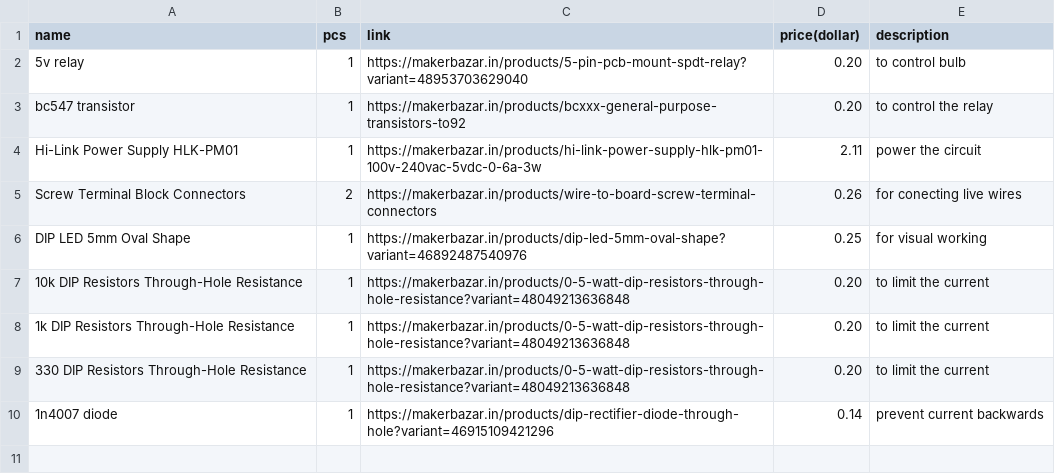
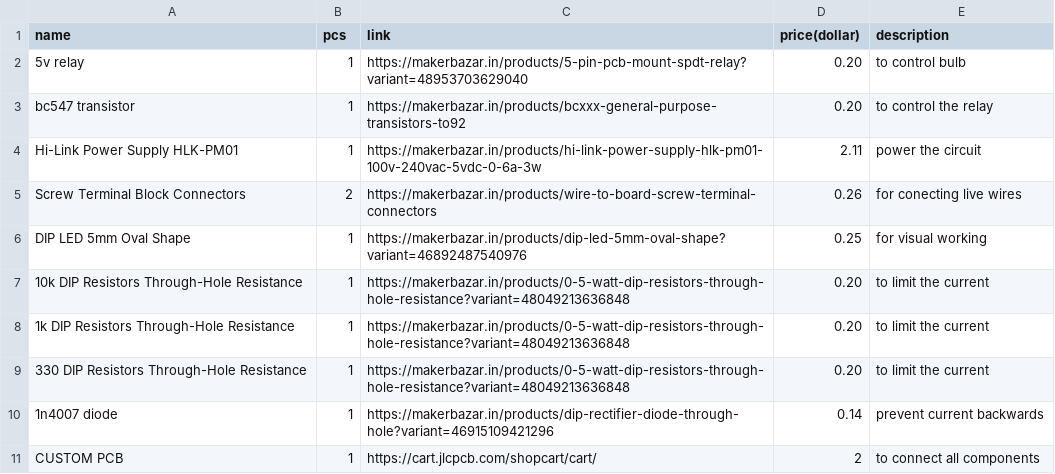
Before and after one commit to sohamboyythrdh6/smart-converter, a CSV file: BOM.csv, drawn as a sheet.

Commit message:
Update BOM.csv

```diff
--- a/BOM.csv
+++ b/BOM.csv
@@ -10 +10,2 @@ DIP LED 5mm Oval Shape,1,https://makerbazar.in/products/dip-led-5mm-oval-shape?v
 1n4007 diode,1,https://makerbazar.in/products/dip-rectifier-diode-through-hole?variant=46915109421296,0.14,prevent current backwards
+CUSTOM PCB,1,https://cart.jlcpcb.com/shopcart/cart/,2,to connect all components
```
